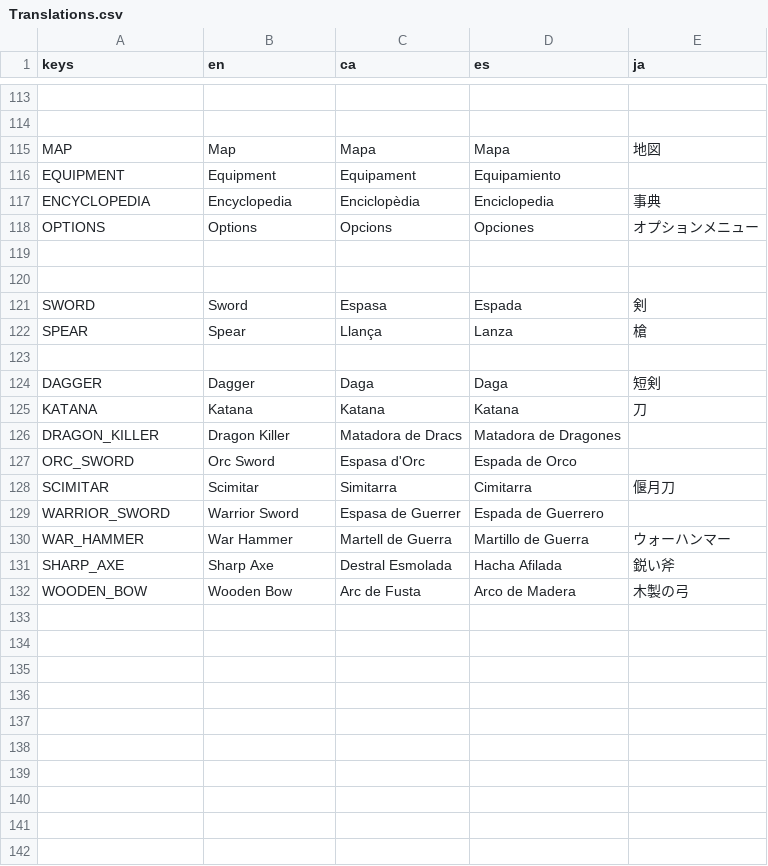
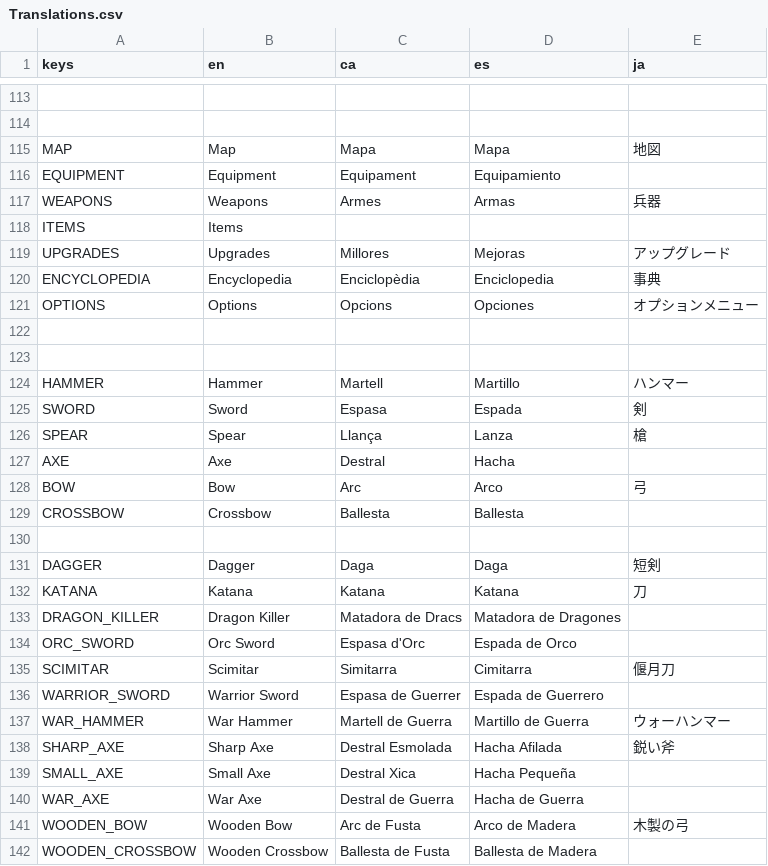
Before and after one commit to MateuSai/Where-is-the-Princess, a CSV file: Translations/Translations.csv, drawn as a sheet; only a part is shown, gaps mark what is left out; the diff names each change by its address in the sheet, - before the commit and + after, or states it on an @@ line.

```diff
--- a/Translations/Translations.csv
+++ b/Translations/Translations.csv
+row 117: WEAPONS | Weapons | Armes | Armas | 兵器
+row 118: ITEMS | Items
+row 119: UPGRADES | Upgrades | Millores | Mejoras | アップグレード
+row 124: HAMMER | Hammer | Martell | Martillo | ハンマー
+row 127: AXE | Axe | Destral | Hacha
+row 128: BOW | Bow | Arc | Arco | 弓
+row 129: CROSSBOW | Crossbow | Ballesta | Ballesta
+row 139: SMALL_AXE | Small Axe | Destral Xica | Hacha Pequeña
+row 140: WAR_AXE | War Axe | Destral de Guerra | Hacha de Guerra
+row 142: WOODEN_CROSSBOW | Wooden Crossbow | Ballesta de Fusta | Ballesta de Madera
```
Also changed, not shown: 13 other files.
